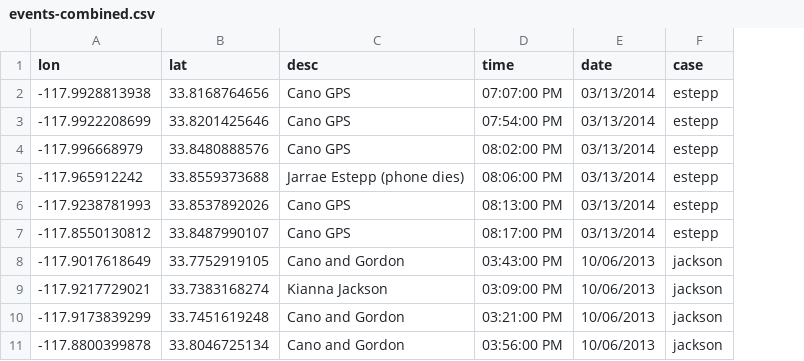
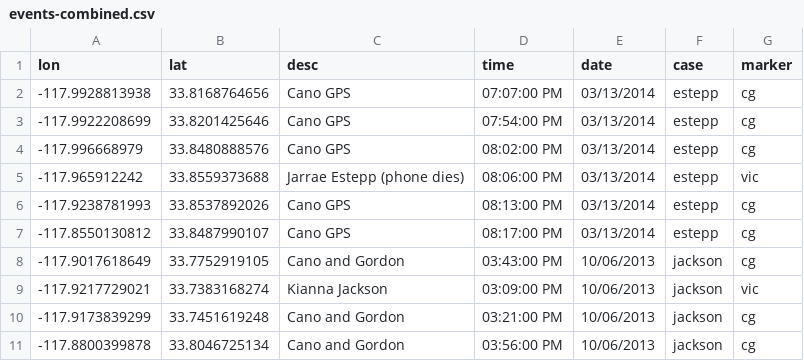
Before and after one commit to brutimus/gpsmap, a CSV file: csv/events-combined.csv, drawn as a sheet; only a part is shown; the diff names each change by its address in the sheet, - before the commit and + after, or states it on an @@ line.

```diff
--- a/csv/events-combined.csv
+++ b/csv/events-combined.csv
+column G (marker), rows 2-11: cg | cg | cg | vic | cg | cg | cg | vic | cg | cg
```
Also changed, not shown: 8 other files.
